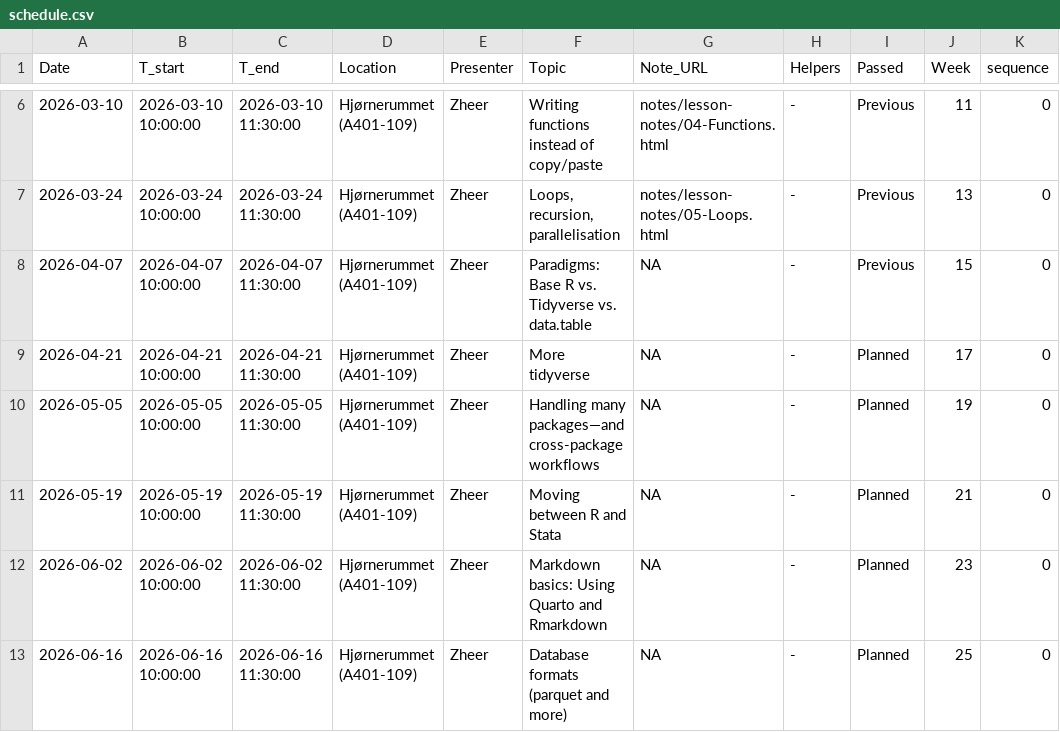
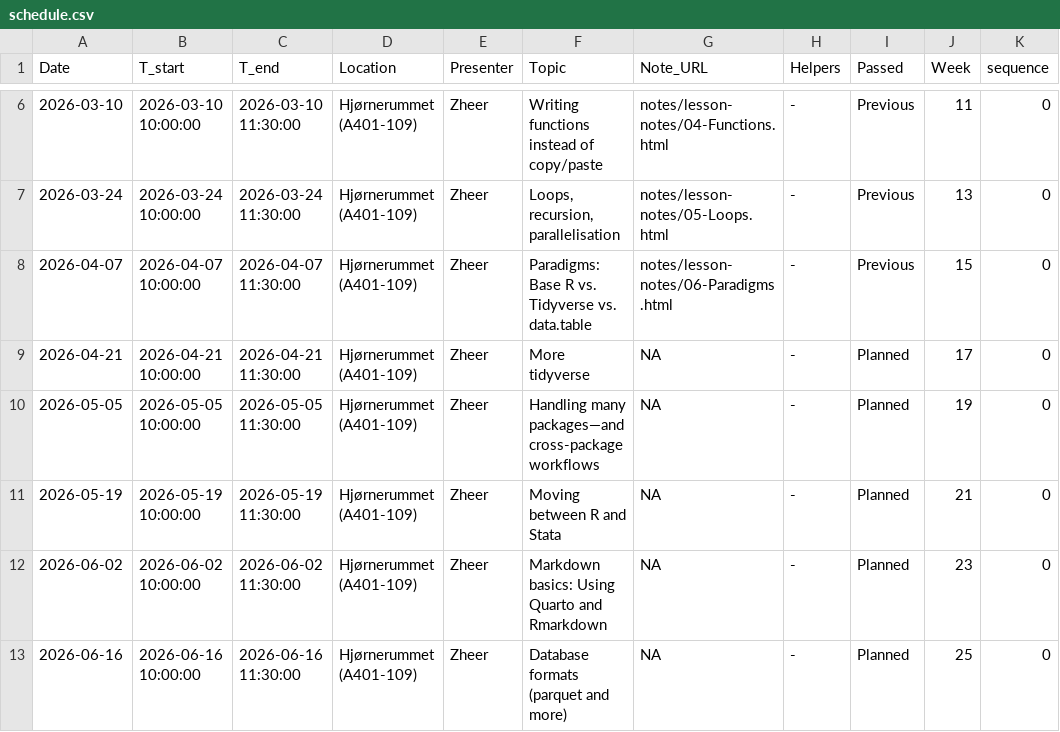
Before and after one commit to zheer-kejlberg/R-coding-cafe, a CSV file: schedule.csv, drawn as a sheet; only a part is shown, gaps mark what is left out; the diff names each change by its address in the sheet, - before the commit and + after, or states it on an @@ line.

Commit message:
updated lesson 6 notes

```diff
--- a/schedule.csv
+++ b/schedule.csv
-G8 (Note_URL): NA
+G8 (Note_URL): notes/lesson-notes/06-Paradigms.html
```
Also changed, not shown: 9 other files.
